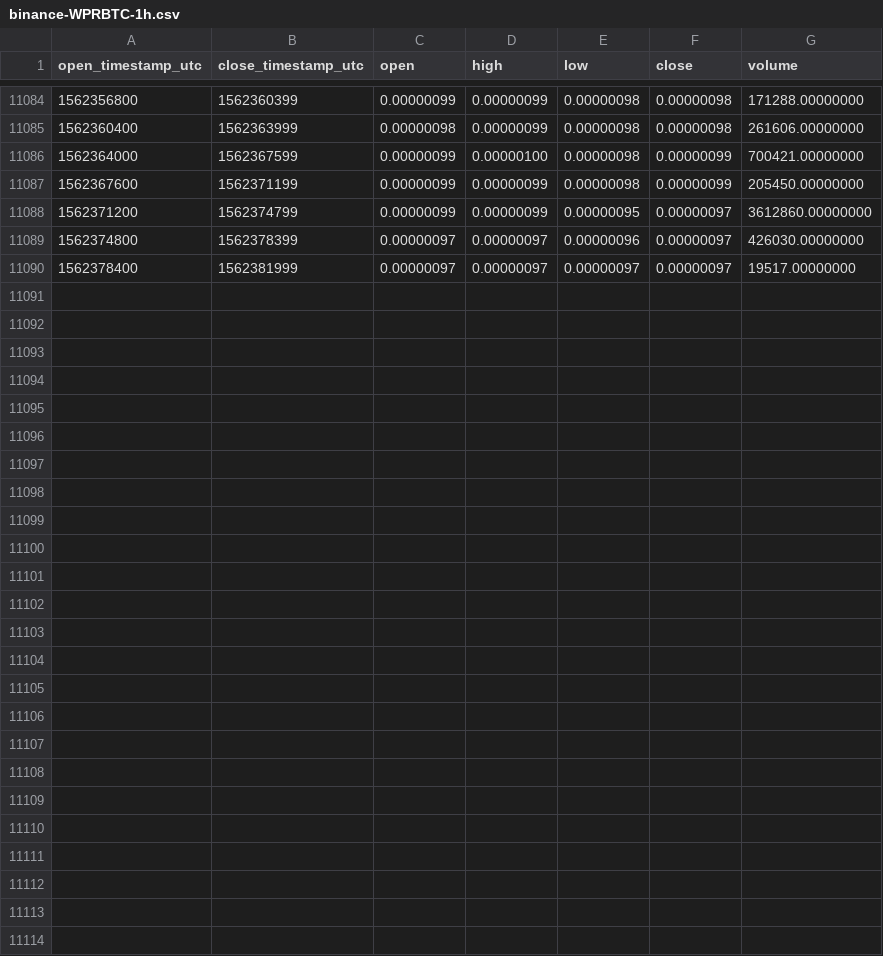
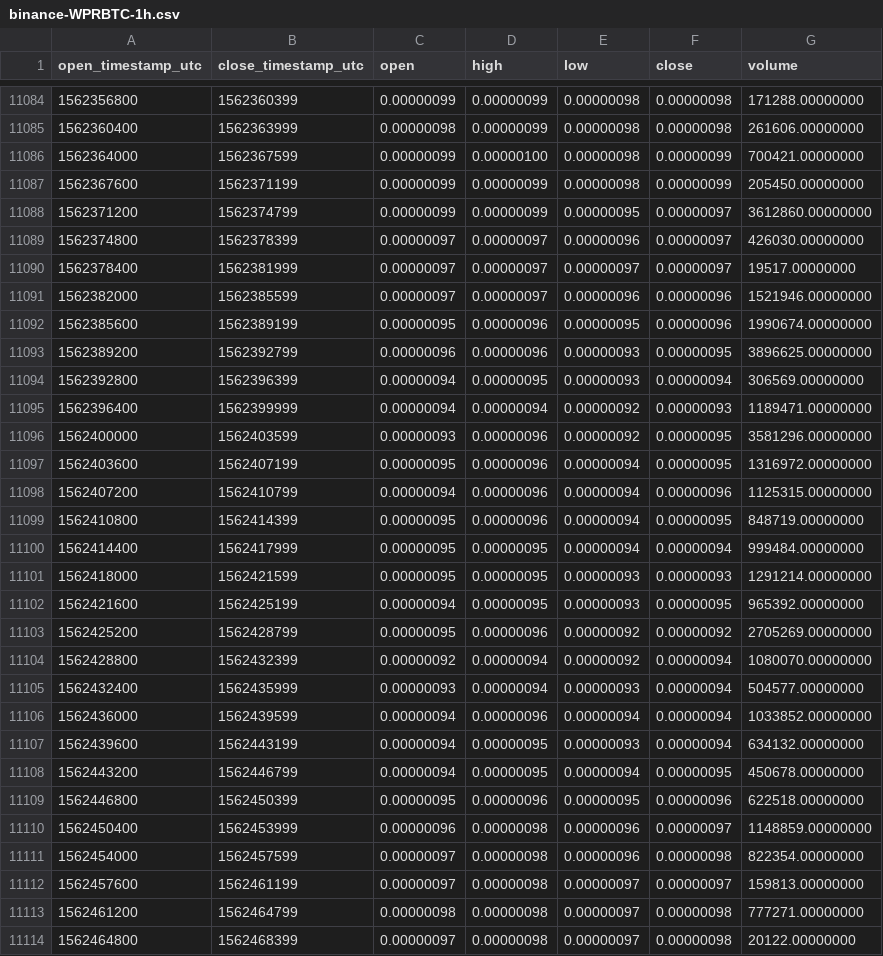
Before and after one commit to cryptobigbro/binance-WPRBTC, a CSV file: binance-WPRBTC-1h.csv, drawn as a sheet; only a part is shown, gaps mark what is left out; the diff names each change by its address in the sheet, - before the commit and + after, or states it on an @@ line.

Commit message:
Update OHLCV data.

```diff
--- a/binance-WPRBTC-1h.csv
+++ b/binance-WPRBTC-1h.csv
+row 11091: 1562382000 | 1562385599 | 0.00000097 | 0.00000097 | 0.00000096 | 0.00000096 | 1521946.00000000
+row 11092: 1562385600 | 1562389199 | 0.00000095 | 0.00000096 | 0.00000095 | 0.00000096 | 1990674.00000000
+row 11093: 1562389200 | 1562392799 | 0.00000096 | 0.00000096 | 0.00000093 | 0.00000095 | 3896625.00000000
+row 11094: 1562392800 | 1562396399 | 0.00000094 | 0.00000095 | 0.00000093 | 0.00000094 | 306569.00000000
+row 11095: 1562396400 | 1562399999 | 0.00000094 | 0.00000094 | 0.00000092 | 0.00000093 | 1189471.00000000
+row 11096: 1562400000 | 1562403599 | 0.00000093 | 0.00000096 | 0.00000092 | 0.00000095 | 3581296.00000000
+row 11097: 1562403600 | 1562407199 | 0.00000095 | 0.00000096 | 0.00000094 | 0.00000095 | 1316972.00000000
+row 11098: 1562407200 | 1562410799 | 0.00000094 | 0.00000096 | 0.00000094 | 0.00000096 | 1125315.00000000
+row 11099: 1562410800 | 1562414399 | 0.00000095 | 0.00000096 | 0.00000094 | 0.00000095 | 848719.00000000
+row 11100: 1562414400 | 1562417999 | 0.00000095 | 0.00000095 | 0.00000094 | 0.00000094 | 999484.00000000
+row 11101: 1562418000 | 1562421599 | 0.00000095 | 0.00000095 | 0.00000093 | 0.00000093 | 1291214.00000000
+row 11102: 1562421600 | 1562425199 | 0.00000094 | 0.00000095 | 0.00000093 | 0.00000095 | 965392.00000000
+row 11103: 1562425200 | 1562428799 | 0.00000095 | 0.00000096 | 0.00000092 | 0.00000092 | 2705269.00000000
+row 11104: 1562428800 | 1562432399 | 0.00000092 | 0.00000094 | 0.00000092 | 0.00000094 | 1080070.00000000
+row 11105: 1562432400 | 1562435999 | 0.00000093 | 0.00000094 | 0.00000093 | 0.00000094 | 504577.00000000
+row 11106: 1562436000 | 1562439599 | 0.00000094 | 0.00000096 | 0.00000094 | 0.00000094 | 1033852.00000000
+row 11107: 1562439600 | 1562443199 | 0.00000094 | 0.00000095 | 0.00000093 | 0.00000094 | 634132.00000000
+row 11108: 1562443200 | 1562446799 | 0.00000094 | 0.00000095 | 0.00000094 | 0.00000095 | 450678.00000000
+row 11109: 1562446800 | 1562450399 | 0.00000095 | 0.00000096 | 0.00000095 | 0.00000096 | 622518.00000000
+row 11110: 1562450400 | 1562453999 | 0.00000096 | 0.00000098 | 0.00000096 | 0.00000097 | 1148859.00000000
+row 11111: 1562454000 | 1562457599 | 0.00000097 | 0.00000098 | 0.00000096 | 0.00000098 | 822354.00000000
+row 11112: 1562457600 | 1562461199 | 0.00000097 | 0.00000098 | 0.00000097 | 0.00000097 | 159813.00000000
+row 11113: 1562461200 | 1562464799 | 0.00000098 | 0.00000098 | 0.00000097 | 0.00000098 | 777271.00000000
+row 11114: 1562464800 | 1562468399 | 0.00000097 | 0.00000098 | 0.00000097 | 0.00000098 | 20122.00000000
```
Also changed, not shown: binance-WPRBTC-1d.csv.
